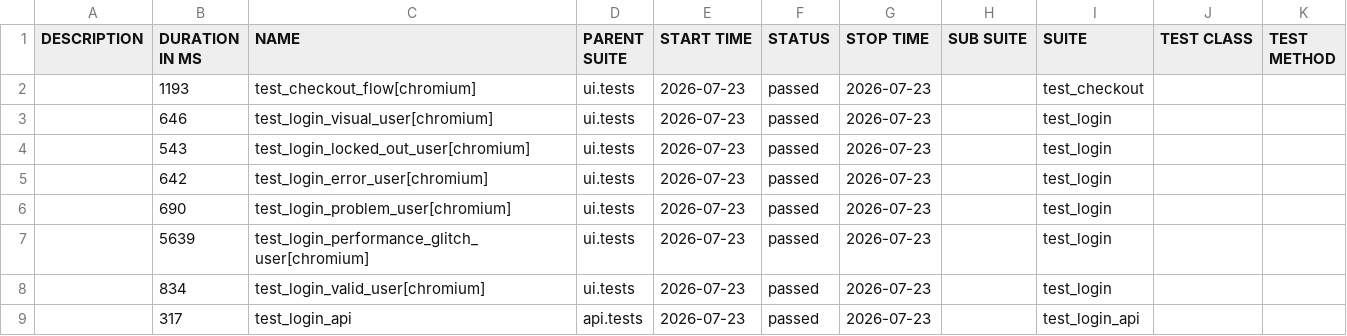
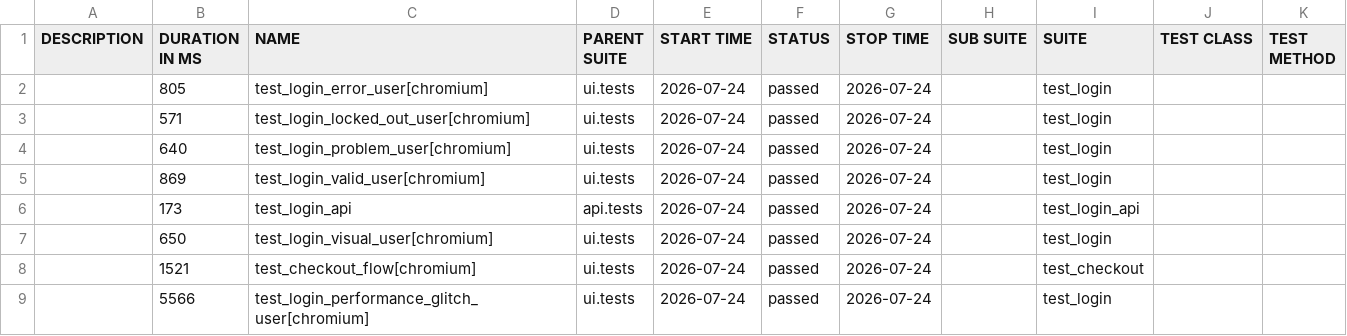
Before and after one commit to bichvt233/fv-automation-framework, a CSV file: data/suites.csv, drawn as a sheet.

```diff
--- a/data/suites.csv
+++ b/data/suites.csv
@@ -1,9 +1,9 @@
 "DESCRIPTION","DURATION IN MS","NAME","PARENT SUITE","START TIME","STATUS","STOP TIME","SUB SUITE","SUITE","TEST CLASS","TEST METHOD"
-"","1193","test_checkout_flow[chromium]","ui.tests","2026-07-23","passed","2026-07-23","","test_checkout","",""
-"","646","test_login_visual_user[chromium]","ui.tests","2026-07-23","passed","2026-07-23","","test_login","",""
-"","543","test_login_locked_out_user[chromium]","ui.tests","2026-07-23","passed","2026-07-23","","test_login","",""
-"","642","test_login_error_user[chromium]","ui.tests","2026-07-23","passed","2026-07-23","","test_login","",""
-"","690","test_login_problem_user[chromium]","ui.tests","2026-07-23","passed","2026-07-23","","test_login","",""
-"","5639","test_login_performance_glitch_user[chromium]","ui.tests","2026-07-23","passed","2026-07-23","","test_login","",""
-"","834","test_login_valid_user[chromium]","ui.tests","2026-07-23","passed","2026-07-23","","test_login","",""
-"","317","test_login_api","api.tests","2026-07-23","passed","2026-07-23","","test_login_api","",""
+"","805","test_login_error_user[chromium]","ui.tests","2026-07-24","passed","2026-07-24","","test_login","",""
+"","571","test_login_locked_out_user[chromium]","ui.tests","2026-07-24","passed","2026-07-24","","test_login","",""
+"","640","test_login_problem_user[chromium]","ui.tests","2026-07-24","passed","2026-07-24","","test_login","",""
+"","869","test_login_valid_user[chromium]","ui.tests","2026-07-24","passed","2026-07-24","","test_login","",""
+"","173","test_login_api","api.tests","2026-07-24","passed","2026-07-24","","test_login_api","",""
+"","650","test_login_visual_user[chromium]","ui.tests","2026-07-24","passed","2026-07-24","","test_login","",""
+"","1521","test_checkout_flow[chromium]","ui.tests","2026-07-24","passed","2026-07-24","","test_checkout","",""
+"","5566","test_login_performance_glitch_user[chromium]","ui.tests","2026-07-24","passed","2026-07-24","","test_login","",""
```
Also changed, not shown: 30 other files.
